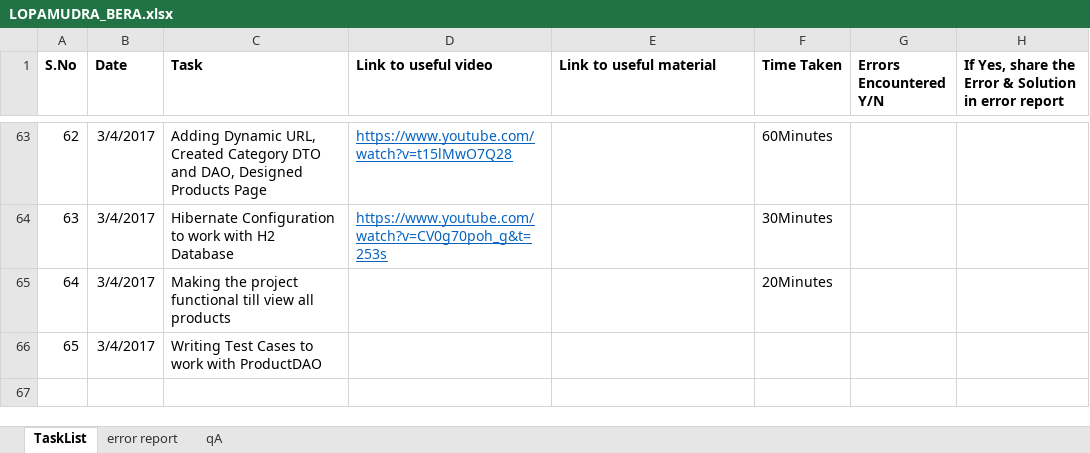
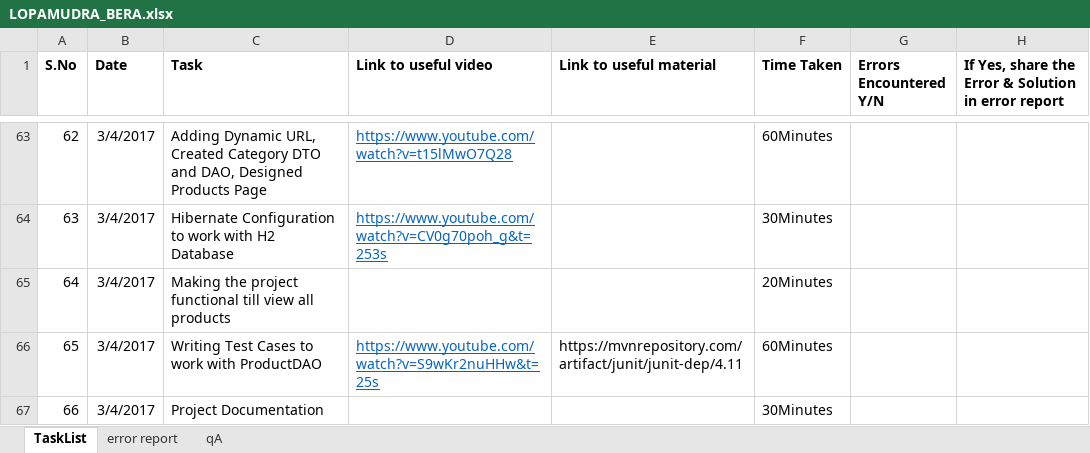
Before and after one commit to LopaB/Final-HealthMedicineQuest, an Excel workbook: LOPAMUDRA_BERA.xlsx, sheet TaskList, drawn as a sheet; only a part is shown, gaps mark what is left out; values as stored, in another font and other column widths than the file's, no borders; addresses are those after the commit; the diff names each change by its address in the sheet, - before the commit and + after, or states it on an @@ line.

```diff
--- a/LOPAMUDRA_BERA.xlsx (sheet TaskList)
+++ b/LOPAMUDRA_BERA.xlsx (sheet TaskList)
+row 66: 65 | 3/4/2017 | Writing Test Cases to work with ProductDAO | https://www.youtube.com/watch?v=S9wKr2nuHHw&t=25s | https://mvnrepository.com/artifact/junit/junit-dep/4.11 | 60Minutes
@@ column A (S.No) renumbered from row 67 down @@
-C67 (Task): Writing Test Cases to work with ProductDAO
+C67 (Task): Project Documentation
-F67 (Time Taken): (empty)
+F67 (Time Taken): 30Minutes
```
Also changed, not shown: 12 other files.
